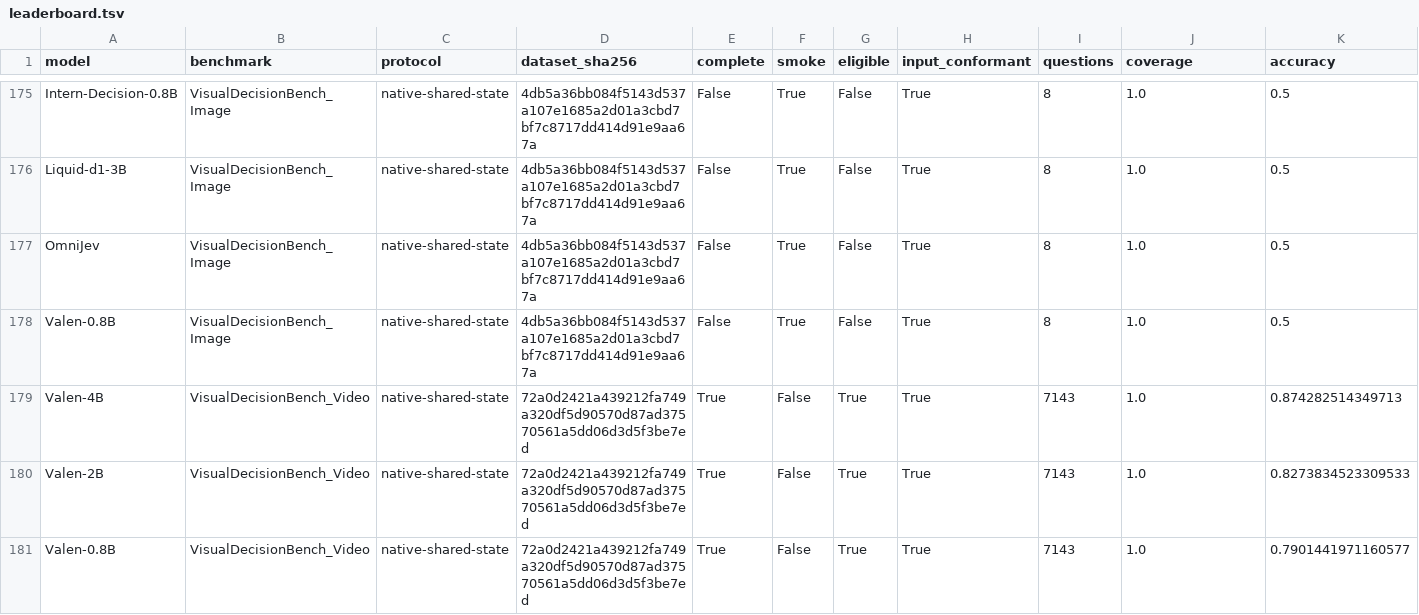
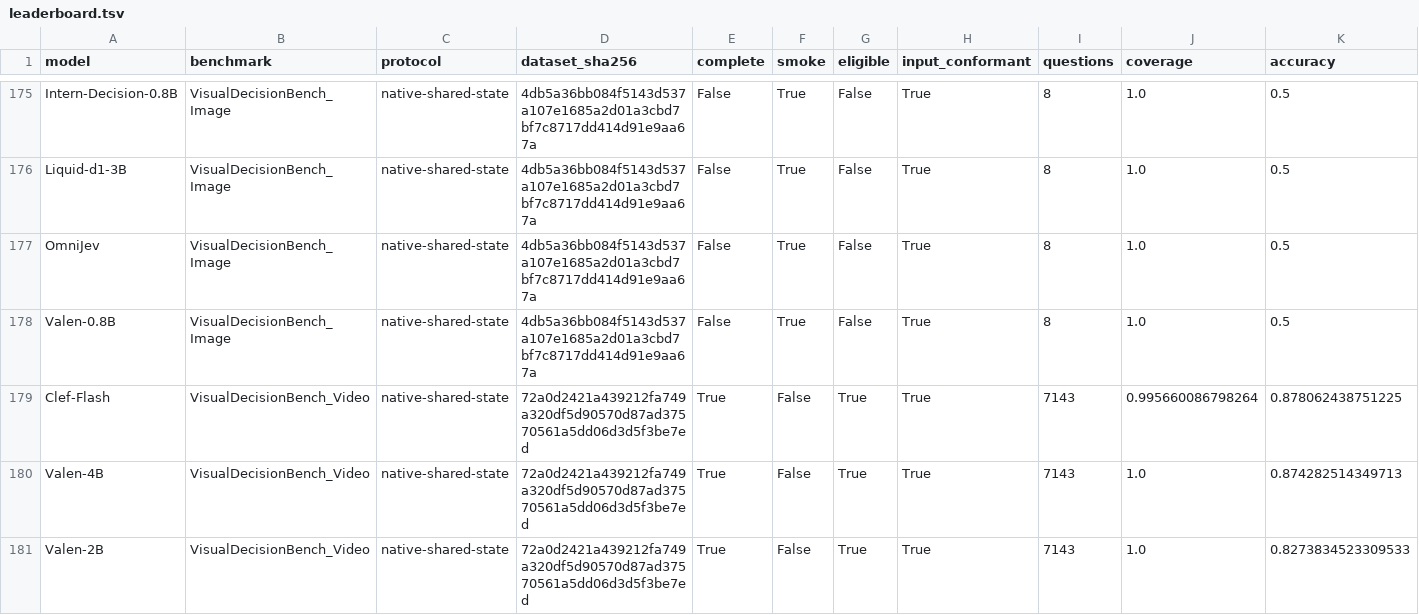
Before and after one commit to SYuan03/JevalKit, a TSV file: leaderboard/leaderboard.tsv, drawn as a sheet; only a part is shown, gaps mark what is left out; the shorter side is filled out with more unchanged rows; rows hold the shown columns only; the diff names each change by its address in the sheet, - before the commit and + after, or states it on an @@ line.

Commit message:
Publish 5/22 audited coverage gap-fill results

```diff
--- a/leaderboard/leaderboard.tsv
+++ b/leaderboard/leaderboard.tsv
+row 179: Clef-Flash | VisualDecisionBench_Video | native-shared-state | 72a0d2421a439212fa749a320df5d90570d87ad37570561a5dd06d3d5f3be7ed | True | False | True | True | 7143 | 0.995660086798264 | 0.878062438751225
```
Also changed, not shown: 4 other files.
